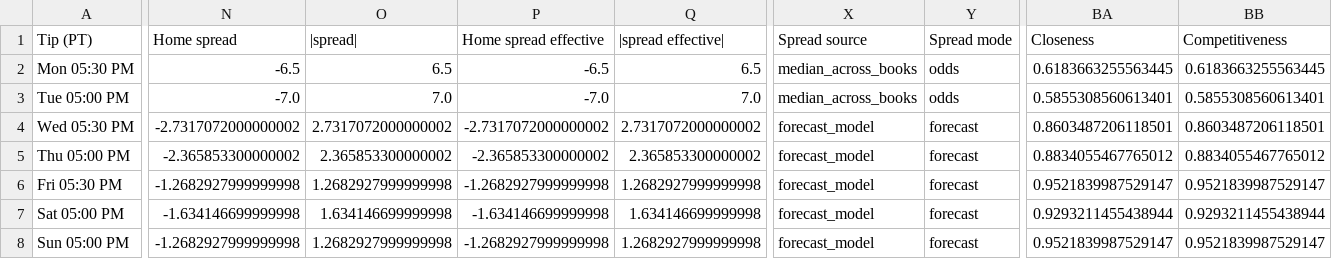
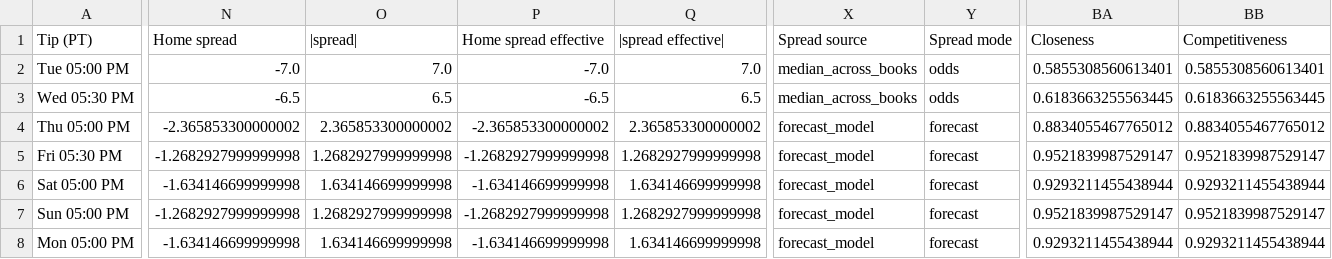
Before and after one commit to cameronntaylor/nba-watchability, a CSV file: data/forecast/latest.csv, drawn as a sheet; only a part is shown, gaps mark what is left out; removed rows and columns are numbered as before the commit, all else as after; rows hold the shown columns only; the diff covers the shown part only; the diff names each change by its address in the sheet, - before the commit and + after, or states it on an @@ line.

```diff
--- a/data/forecast/latest.csv
+++ b/data/forecast/latest.csv
-row 2: Mon 05:30 PM | -6.5 | 6.5 | -6.5 | 6.5 | median_across_books | odds | 0.6183663255563445 | 0.6183663255563445
-N3 (Home spread): -2.7317072000000002
+N3 (Home spread): -6.5
-O3 (|spread|): 2.7317072000000002
+O3 (|spread|): 6.5
-P3 (Home spread effective): -2.7317072000000002
+P3 (Home spread effective): -6.5
-Q3 (|spread effective|): 2.7317072000000002
+Q3 (|spread effective|): 6.5
-X3 (Spread source): forecast_model
+X3 (Spread source): median_across_books
-Y3 (Spread mode): forecast
+Y3 (Spread mode): odds
-BA3 (Closeness): 0.8603487206118501
+BA3 (Closeness): 0.6183663255563445
-BB3 (Competitiveness): 0.8603487206118501
+BB3 (Competitiveness): 0.6183663255563445
+row 8: Mon 05:00 PM | -1.634146699999998 | 1.634146699999998 | -1.634146699999998 | 1.634146699999998 | forecast_model | forecast | 0.9293211455438944 | 0.9293211455438944
```
Also changed, not shown: 3 edited cells elsewhere in this file, 2 other files.
